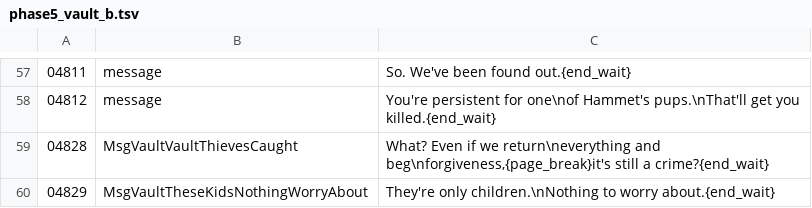
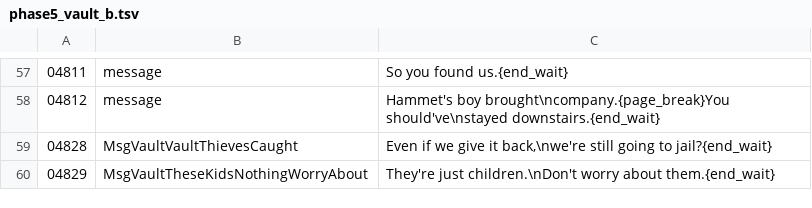
Before and after one commit to YubelPhoenix/alchemy, a TSV file: tools/dark_story/phase5_vault_b.tsv, drawn as a sheet; only a part is shown, gaps mark what is left out; the diff covers the shown part only.

```diff
--- a/tools/dark_story/phase5_vault_b.tsv
+++ b/tools/dark_story/phase5_vault_b.tsv
@@ -57,4 +57,4 @@
-04811	message	So. We've been found out.{end_wait}
-04812	message	You're persistent for one\nof Hammet's pups.\nThat'll get you killed.{end_wait}
-04828	MsgVaultVaultThievesCaught	What? Even if we return\neverything and beg\nforgiveness,{page_break}it's still a crime?{end_wait}
-04829	MsgVaultTheseKidsNothingWorryAbout	They're only children.\nNothing to worry about.{end_wait}
+04811	message	So you found us.{end_wait}
+04812	message	Hammet's boy brought\ncompany.{page_break}You should've\nstayed downstairs.{end_wait}
+04828	MsgVaultVaultThievesCaught	Even if we give it back,\nwe're still going to jail?{end_wait}
+04829	MsgVaultTheseKidsNothingWorryAbout	They're just children.\nDon't worry about them.{end_wait}
```
Also changed, not shown: 55 edited cells elsewhere in this file.
